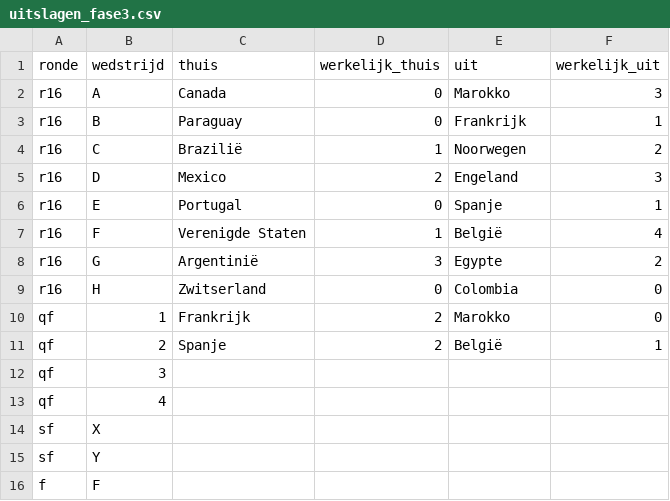
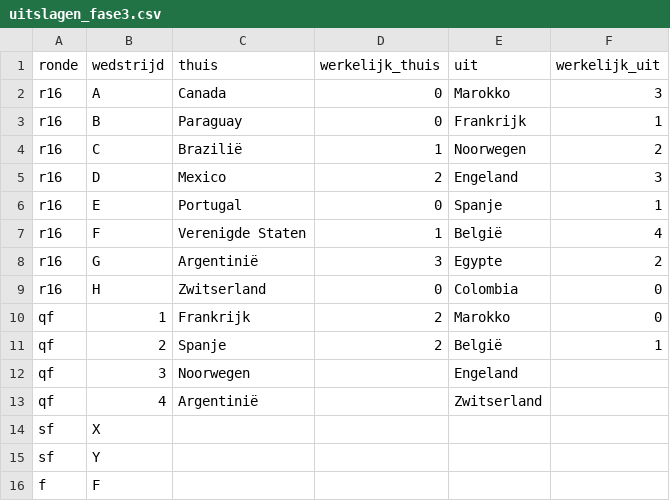
Before and after one commit to RSlanjouw/wk_2026, a CSV file: data/fase3/uitslagen_fase3.csv, drawn as a sheet.

Commit message:
Update uitslagen_fase3.csv

```diff
--- a/data/fase3/uitslagen_fase3.csv
+++ b/data/fase3/uitslagen_fase3.csv
@@ -11,4 +11,4 @@ qf,1,Frankrijk,2,Marokko,0
 qf,2,Spanje,2,België,1
-qf,3,,,,
-qf,4,,,,
+qf,3,Noorwegen,,Engeland,
+qf,4,Argentinië,,Zwitserland,
 sf,X,,,,
```
